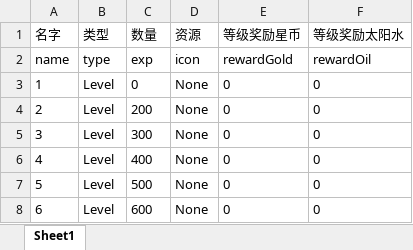
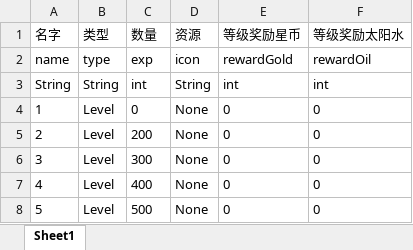
Before and after one commit to yutuer/javatools, an Excel workbook: resources/RankModel.xlsx, sheet Sheet1, drawn as a sheet; only a part is shown; the shorter side is filled out with more unchanged rows; values as stored, in another font and other column widths than the file's, no borders; table styles not drawn; the diff names each change by its address in the sheet, - before the commit and + after, or states it on an @@ line.

```diff
--- a/resources/RankModel.xlsx (sheet Sheet1)
+++ b/resources/RankModel.xlsx (sheet Sheet1)
+row 3: String | String | int | String | int | int
```
Also changed, not shown: 1 other file.
